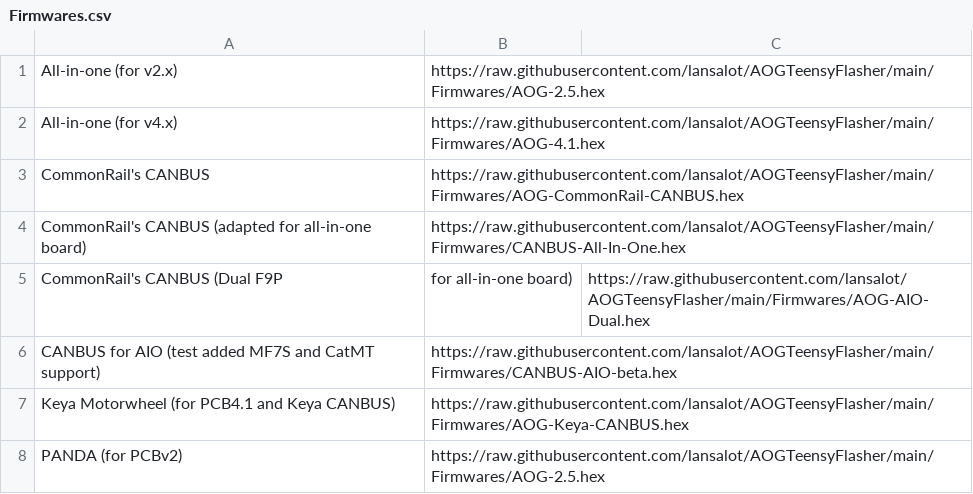
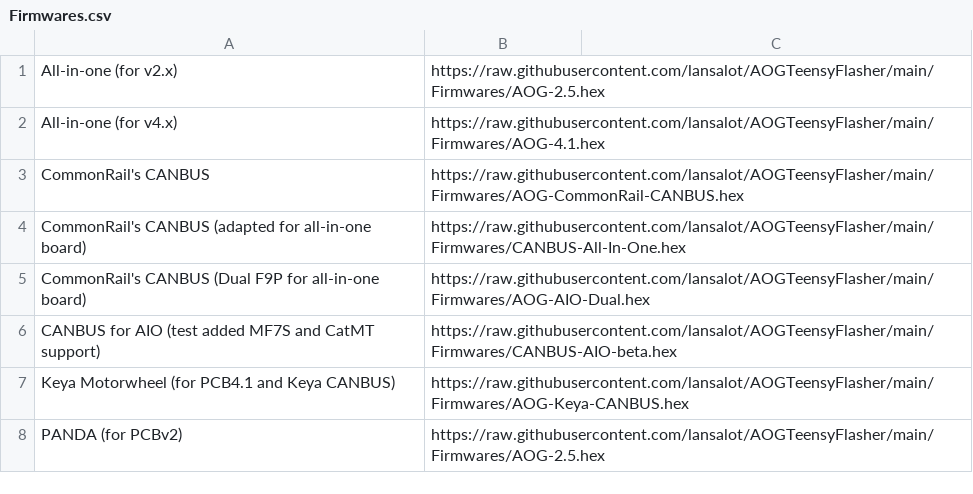
Before and after one commit to lansalot/AOGTeensyFlasher, a CSV file: Firmwares.csv, drawn as a sheet.

Commit message:
Typo in CSV

```diff
--- a/Firmwares.csv
+++ b/Firmwares.csv
@@ -4,3 +4,3 @@ CommonRail's CANBUS,https://raw.githubusercontent.com/lansalot/AOGTeensyFlasher/
 CommonRail's CANBUS (adapted for all-in-one board),https://raw.githubusercontent.com/lansalot/AOGTeensyFlasher/main/Firmwares/CANBUS-All-In-One.hex
-CommonRail's CANBUS (Dual F9P, for all-in-one board),https://raw.githubusercontent.com/lansalot/AOGTeensyFlasher/main/Firmwares/AOG-AIO-Dual.hex
+CommonRail's CANBUS (Dual F9P for all-in-one board),https://raw.githubusercontent.com/lansalot/AOGTeensyFlasher/main/Firmwares/AOG-AIO-Dual.hex
 CANBUS for AIO (test added MF7S and CatMT support),https://raw.githubusercontent.com/lansalot/AOGTeensyFlasher/main/Firmwares/CANBUS-AIO-beta.hex
```
